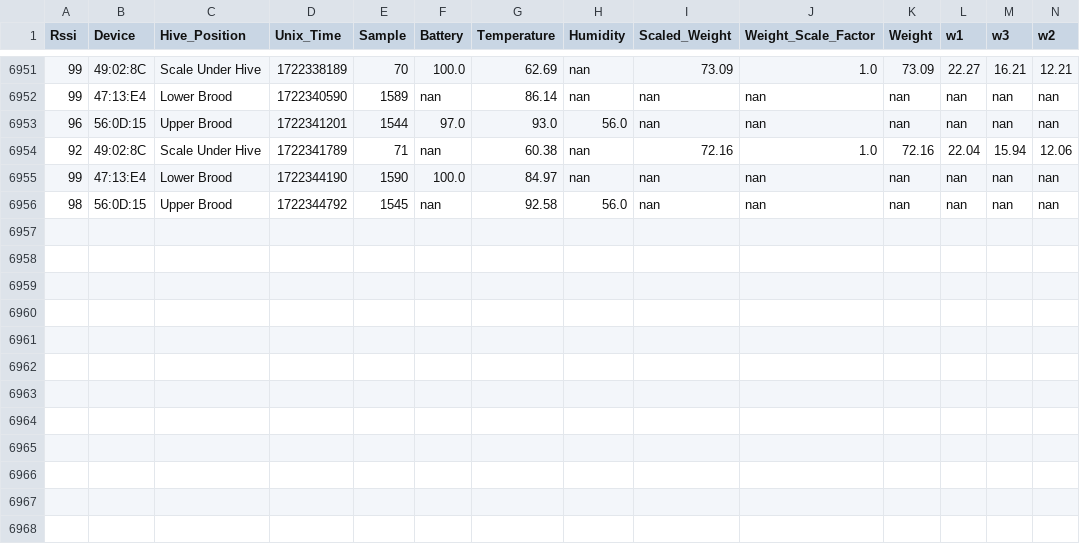
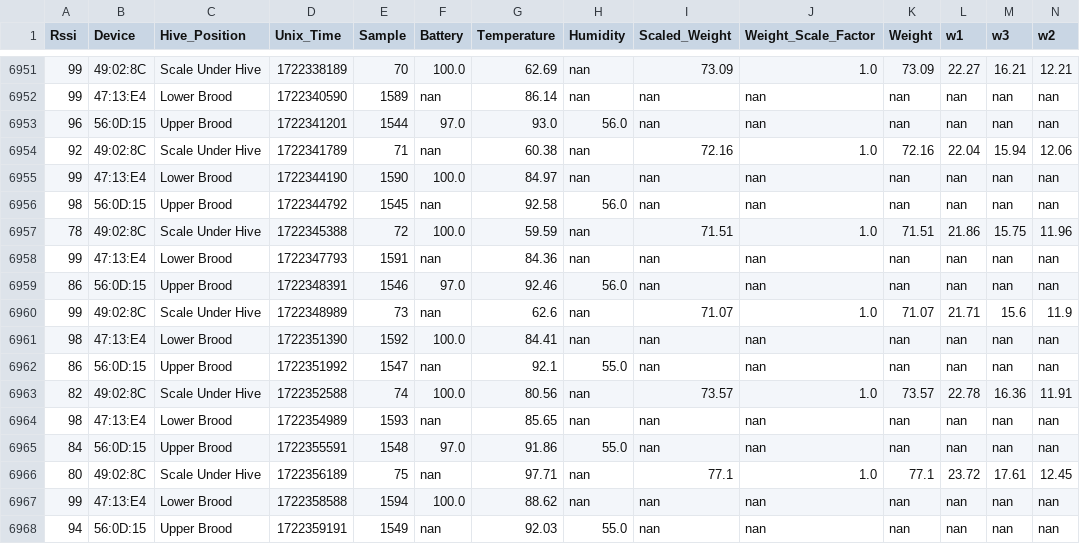
Before and after one commit to tiedyefreak22/Creative-Envy-Dashboard, a CSV file: Broodminder/Utah OW Nuc Left Master.csv, drawn as a sheet; only a part is shown, gaps mark what is left out; rows hold the shown columns only; the diff names each change by its address in the sheet, - before the commit and + after, or states it on an @@ line.

```diff
--- a/Broodminder/Utah OW Nuc Left Master.csv
+++ b/Broodminder/Utah OW Nuc Left Master.csv
+row 6957: 78 | 49:02:8C | Scale Under Hive | 1722345388 | 72 | 100.0 | 59.59 | nan | 71.51 | 1.0 | 71.51 | 21.86 | 15.75 | 11.96
+row 6958: 99 | 47:13:E4 | Lower Brood | 1722347793 | 1591 | nan | 84.36 | nan | nan | nan | nan | nan | nan | nan
+row 6959: 86 | 56:0D:15 | Upper Brood | 1722348391 | 1546 | 97.0 | 92.46 | 56.0 | nan | nan | nan | nan | nan | nan
+row 6960: 99 | 49:02:8C | Scale Under Hive | 1722348989 | 73 | nan | 62.6 | nan | 71.07 | 1.0 | 71.07 | 21.71 | 15.6 | 11.9
+row 6961: 98 | 47:13:E4 | Lower Brood | 1722351390 | 1592 | 100.0 | 84.41 | nan | nan | nan | nan | nan | nan | nan
+row 6962: 86 | 56:0D:15 | Upper Brood | 1722351992 | 1547 | nan | 92.1 | 55.0 | nan | nan | nan | nan | nan | nan
+row 6963: 82 | 49:02:8C | Scale Under Hive | 1722352588 | 74 | 100.0 | 80.56 | nan | 73.57 | 1.0 | 73.57 | 22.78 | 16.36 | 11.91
+row 6964: 98 | 47:13:E4 | Lower Brood | 1722354989 | 1593 | nan | 85.65 | nan | nan | nan | nan | nan | nan | nan
+row 6965: 84 | 56:0D:15 | Upper Brood | 1722355591 | 1548 | 97.0 | 91.86 | 55.0 | nan | nan | nan | nan | nan | nan
+row 6966: 80 | 49:02:8C | Scale Under Hive | 1722356189 | 75 | nan | 97.71 | nan | 77.1 | 1.0 | 77.1 | 23.72 | 17.61 | 12.45
+row 6967: 99 | 47:13:E4 | Lower Brood | 1722358588 | 1594 | 100.0 | 88.62 | nan | nan | nan | nan | nan | nan | nan
+row 6968: 94 | 56:0D:15 | Upper Brood | 1722359191 | 1549 | nan | 92.03 | 55.0 | nan | nan | nan | nan | nan | nan
```
Also changed, not shown: Broodminder/KevBec Apiary_weather Master.csv, Broodminder/Utah OW Nuc Right Master.csv, 8 other files.
